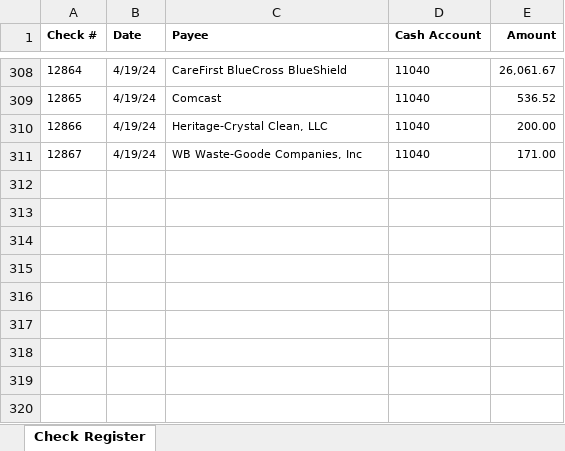
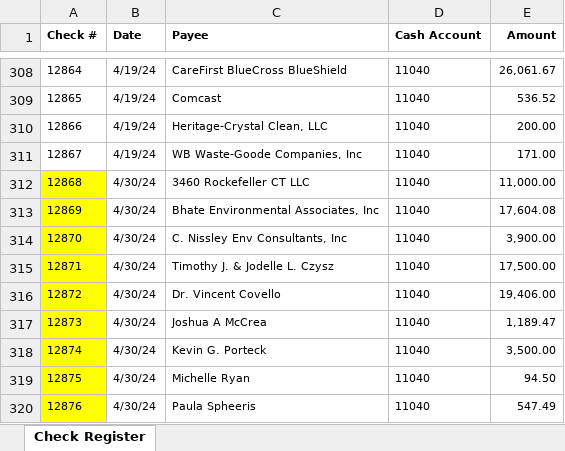
Before and after one commit to jeffwmonroe/Finance-Model, an Excel workbook: data/raw/checks/peach tree checks.xlsx, sheet Check Register, drawn as a sheet; only a part is shown, gaps mark what is left out; values as stored, in another font and other column widths than the file's, no borders; the diff names each change by its address in the sheet, - before the commit and + after, or states it on an @@ line.

Commit message:
new checks

```diff
--- a/data/raw/checks/peach tree checks.xlsx (sheet Check Register)
+++ b/data/raw/checks/peach tree checks.xlsx (sheet Check Register)
+row 312: 12868 | 4/30/24 | 3460 Rockefeller CT LLC | 11040 | 11,000.00
+row 313: 12869 | 4/30/24 | Bhate Environmental Associates, Inc | 11040 | 17,604.08
+row 314: 12870 | 4/30/24 | C. Nissley Env Consultants, Inc | 11040 | 3,900.00
+row 315: 12871 | 4/30/24 | Timothy J. & Jodelle L. Czysz | 11040 | 17,500.00
+row 316: 12872 | 4/30/24 | Dr. Vincent Covello | 11040 | 19,406.00
+row 317: 12873 | 4/30/24 | Joshua A McCrea | 11040 | 1,189.47
+row 318: 12874 | 4/30/24 | Kevin G. Porteck | 11040 | 3,500.00
+row 319: 12875 | 4/30/24 | Michelle Ryan | 11040 | 94.50
+row 320: 12876 | 4/30/24 | Paula Spheeris | 11040 | 547.49
```
